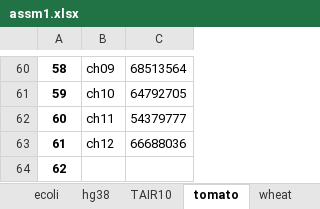
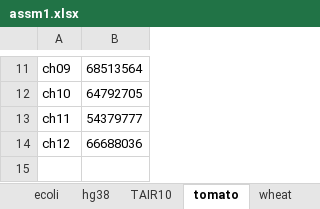
Before and after one commit to JialinKang/comparative_genomics, an Excel workbook: assignment1/chrom_10/assm1.xlsx, sheet tomato, drawn as a sheet; only a part is shown, gaps mark what is left out; values as stored, in another font and other column widths than the file's, no borders; the diff covers the shown part only; the diff names each change by its address in the sheet, - before the commit and + after, or states it on an @@ line.

```diff
--- a/assignment1/chrom_10/assm1.xlsx (sheet tomato)
+++ b/assignment1/chrom_10/assm1.xlsx (sheet tomato)
-column A, rows 60-63: 58 | 59 | 60 | 61
-row 64: 62
```
Also changed, not shown: 49 removed rows elsewhere in this sheet, sheet yeast, sheet wheat, sheet TAIR10, sheet hg38, sheet ecoli, sheet dm6, 1 more sheet, 1 other file.
